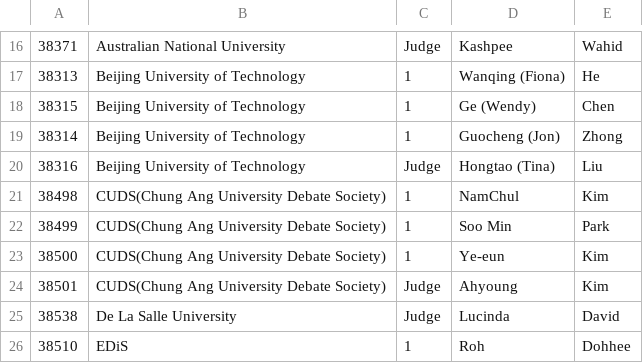
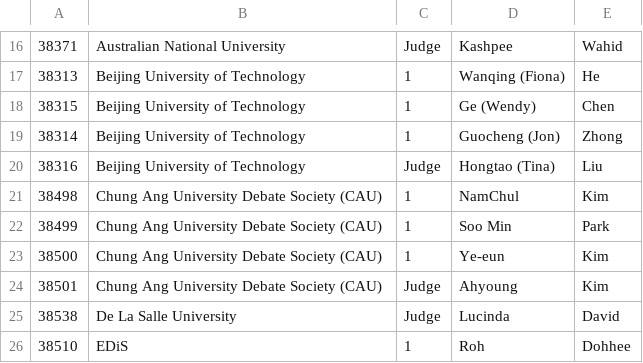
Before and after one commit to TabbycatDebate/tabbycat, a CSV file: src/data/auckland/people.csv, drawn as a sheet; only a part is shown, gaps mark what is left out; the diff names each change by its address in the sheet, - before the commit and + after, or states it on an @@ line.

```diff
--- a/src/data/auckland/people.csv
+++ b/src/data/auckland/people.csv
-B21:B24: CUDS(Chung Ang University Debate Society)
+B21:B24: Chung Ang University Debate Society (CAU)
```
Also changed, not shown: src/data/auckland/institutions.csv, 2 other files.
